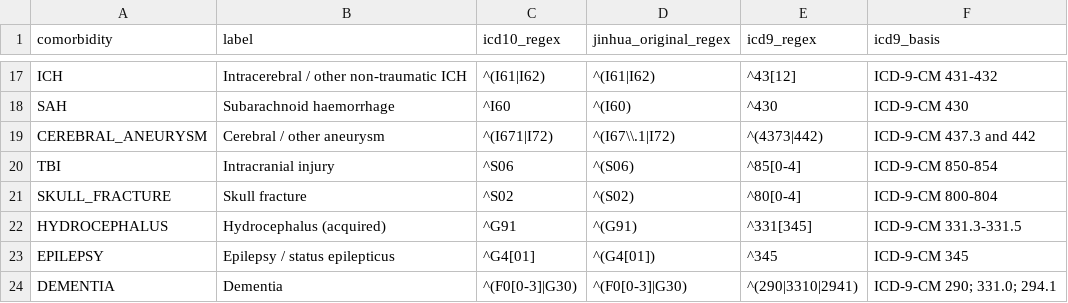
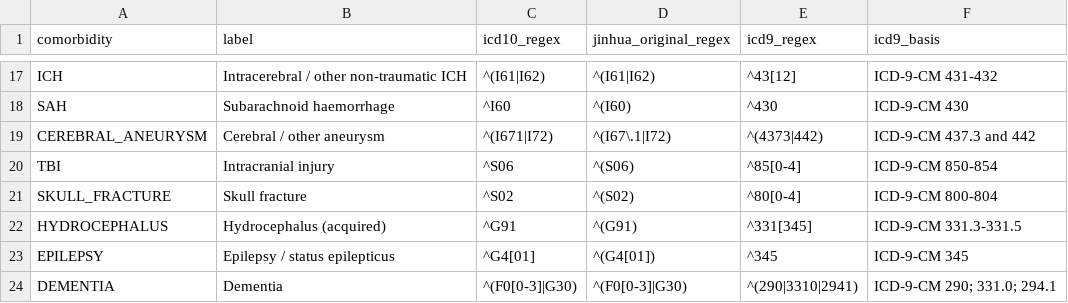
Before and after one commit to bongani4-ux/critical-care-database-descriptive-analysis, a CSV file: dictionaries/comorbidity_definitions.csv, drawn as a sheet; only a part is shown, gaps mark what is left out.

```diff
--- a/dictionaries/comorbidity_definitions.csv
+++ b/dictionaries/comorbidity_definitions.csv
@@ -18,3 +18,3 @@ ICH,Intracerebral / other non-traumatic ICH,^(I61|I62),^(I61|I62),^43[12],ICD-9-
 SAH,Subarachnoid haemorrhage,^I60,^(I60),^430,ICD-9-CM 430
-CEREBRAL_ANEURYSM,Cerebral / other aneurysm,^(I671|I72),^(I67\\.1|I72),^(4373|442),ICD-9-CM 437.3 and 442
+CEREBRAL_ANEURYSM,Cerebral / other aneurysm,^(I671|I72),^(I67\.1|I72),^(4373|442),ICD-9-CM 437.3 and 442
 TBI,Intracranial injury,^S06,^(S06),^85[0-4],ICD-9-CM 850-854
```
Also changed, not shown: config/database_registry.csv, 33 other files.
